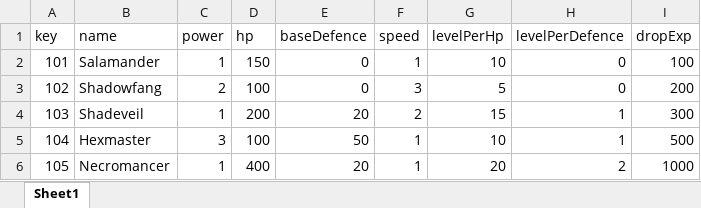
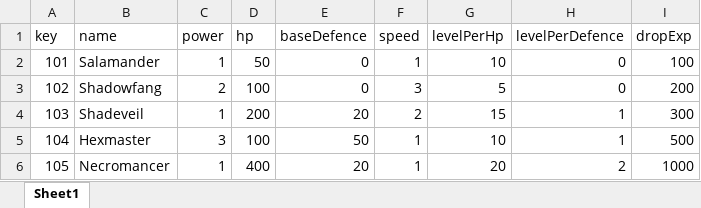
Before and after one commit to sunwoomk/Road_of_Spell, an Excel workbook: Assets/Resources/Tables/MonsterTable.xlsx, sheet Sheet1, drawn as a sheet; values as stored, in another font and other column widths than the file's, no borders; the diff names each change by its address in the sheet, - before the commit and + after, or states it on an @@ line.

```diff
--- a/Assets/Resources/Tables/MonsterTable.xlsx (sheet Sheet1)
+++ b/Assets/Resources/Tables/MonsterTable.xlsx (sheet Sheet1)
-D2 (hp): 150
+D2 (hp): 50
```
Also changed, not shown: 36 other files.
